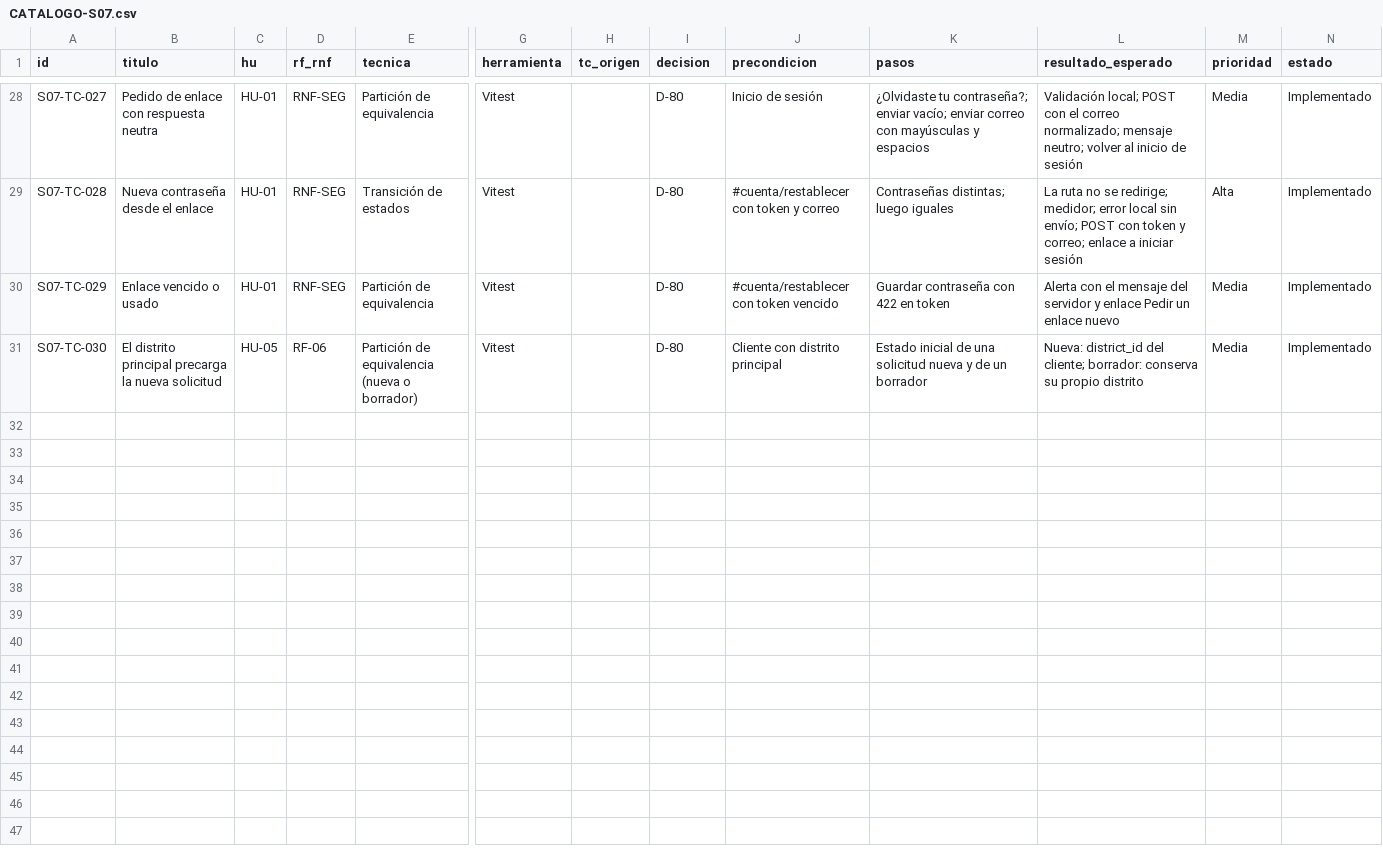
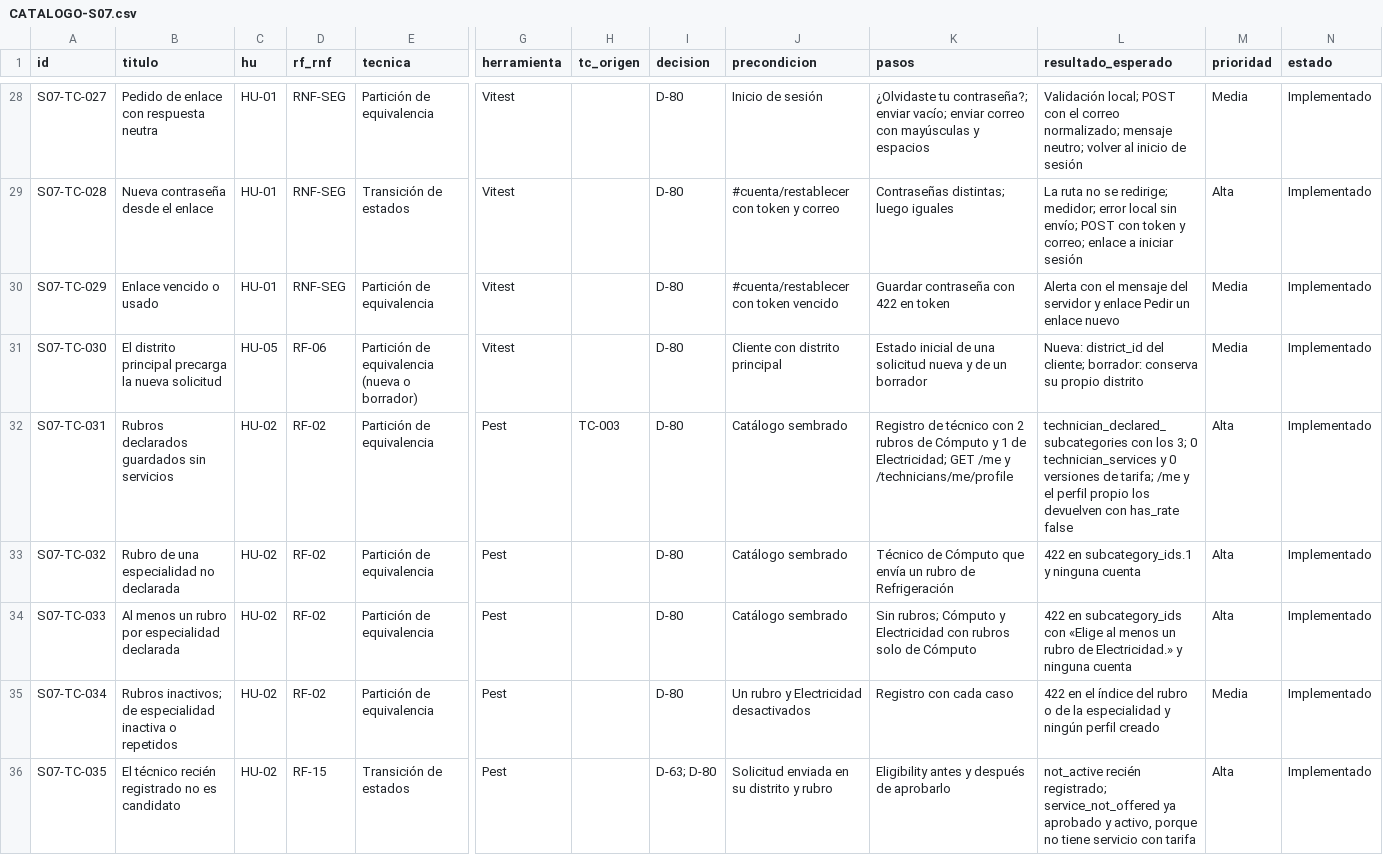
Before and after one commit to grupopruebas41/TecnicoYA-Huancayo, a CSV file: docs/documentacion/plan-pruebas-v3/sprint-07/CATALOGO-S07.csv, drawn as a sheet; only a part is shown, gaps mark what is left out; rows hold the shown columns only; the diff names each change by its address in the sheet, - before the commit and + after, or states it on an @@ line.

```diff
--- a/docs/documentacion/plan-pruebas-v3/sprint-07/CATALOGO-S07.csv
+++ b/docs/documentacion/plan-pruebas-v3/sprint-07/CATALOGO-S07.csv
+row 32: S07-TC-031 | Rubros declarados guardados sin servicios | HU-02 | RF-02 | Partición de equivalencia | Pest | TC-003 | D-80 | Catálogo sembrado | Registro de técnico con 2 rubros de Cómputo y 1 de Electricidad; GET /me y /technicians/me/profile | technician_declared_subcategories con los 3; 0 technician_services y 0 versiones de tarifa; /me y el perfil propio los devuelven con has_rate false | Alta | Implementado
+row 33: S07-TC-032 | Rubro de una especialidad no declarada | HU-02 | RF-02 | Partición de equivalencia | Pest |  | D-80 | Catálogo sembrado | Técnico de Cómputo que envía un rubro de Refrigeración | 422 en subcategory_ids.1 y ninguna cuenta | Alta | Implementado
+row 34: S07-TC-033 | Al menos un rubro por especialidad declarada | HU-02 | RF-02 | Partición de equivalencia | Pest |  | D-80 | Catálogo sembrado | Sin rubros; Cómputo y Electricidad con rubros solo de Cómputo | 422 en subcategory_ids con «Elige al menos un rubro de Electricidad.» y ninguna cuenta | Alta | Implementado
+row 35: S07-TC-034 | Rubros inactivos; de especialidad inactiva o repetidos | HU-02 | RF-02 | Partición de equivalencia | Pest |  | D-80 | Un rubro y Electricidad desactivados | Registro con cada caso | 422 en el índice del rubro o de la especialidad y ningún perfil creado | Media | Implementado
+row 36: S07-TC-035 | El técnico recién registrado no es candidato | HU-02 | RF-15 | Transición de estados | Pest |  | D-63; D-80 | Solicitud enviada en su distrito y rubro | Eligibility antes y después de aprobarlo | not_active recién registrado; service_not_offered ya aprobado y activo, porque no tiene servicio con tarifa | Alta | Implementado
```
Also changed, not shown: 4 other files.
